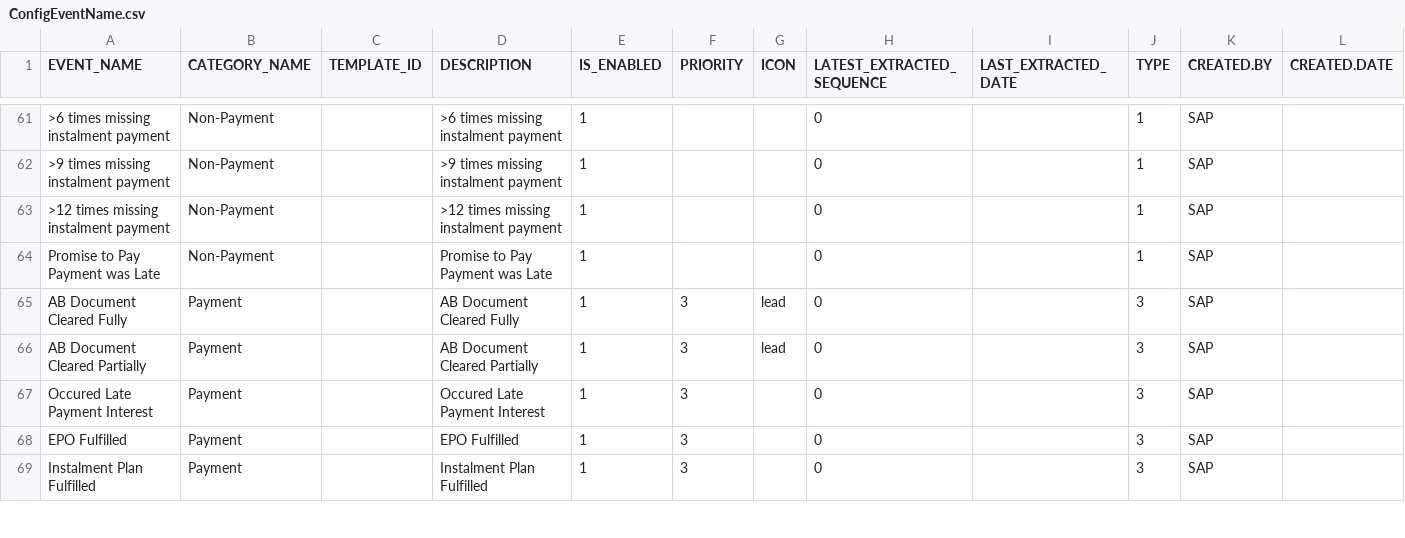
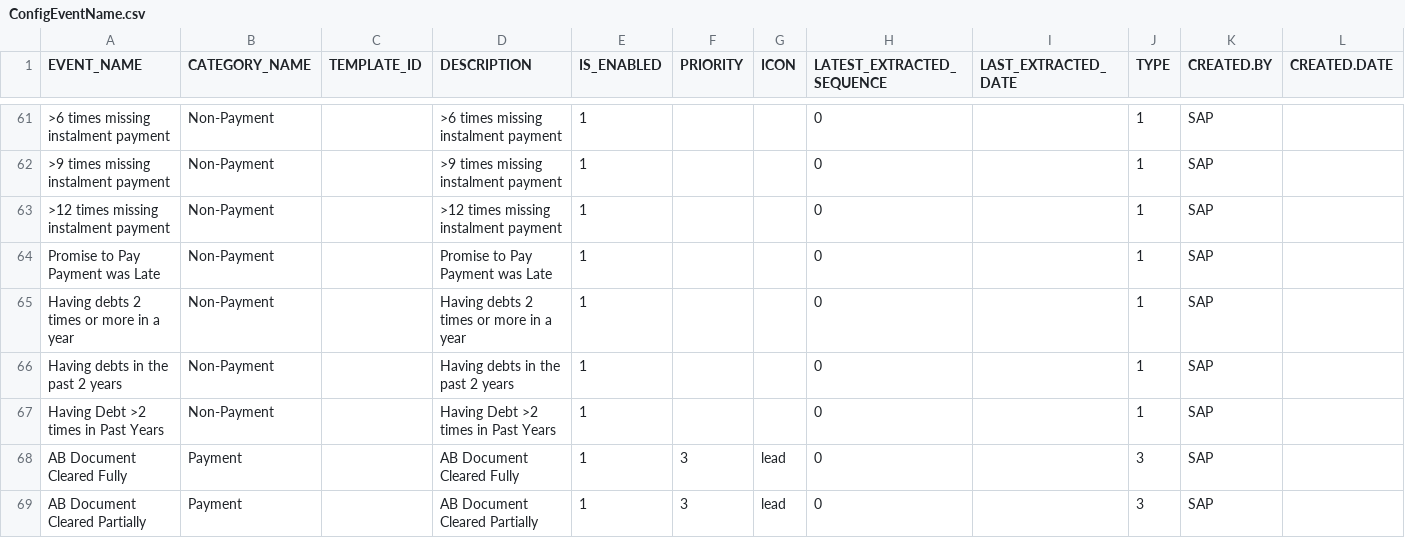
Before and after one commit to alexhonki/osr_edw_lti, a CSV file: core_db/src/data/AdminData/ConfigEventName.csv, drawn as a sheet; only a part is shown, gaps mark what is left out; the shorter side is filled out with more unchanged rows; rows hold the shown columns only; the diff names each change by its address in the sheet, - before the commit and + after, or states it on an @@ line.

Commit message:
Update logic for Debt Management Predefined event

```diff
--- a/core_db/src/data/AdminData/ConfigEventName.csv
+++ b/core_db/src/data/AdminData/ConfigEventName.csv
+row 65: Having debts 2 times or more in a year | Non-Payment |  | Having debts 2 times or more in a year | 1 |  |  | 0 |  | 1 | SAP
+row 66: Having debts in the past 2 years | Non-Payment |  | Having debts in the past 2 years | 1 |  |  | 0 |  | 1 | SAP
+row 67: Having Debt >2 times in Past Years | Non-Payment |  | Having Debt >2 times in Past Years | 1 |  |  | 0 |  | 1 | SAP
```
Also changed, not shown: 1 other file.
